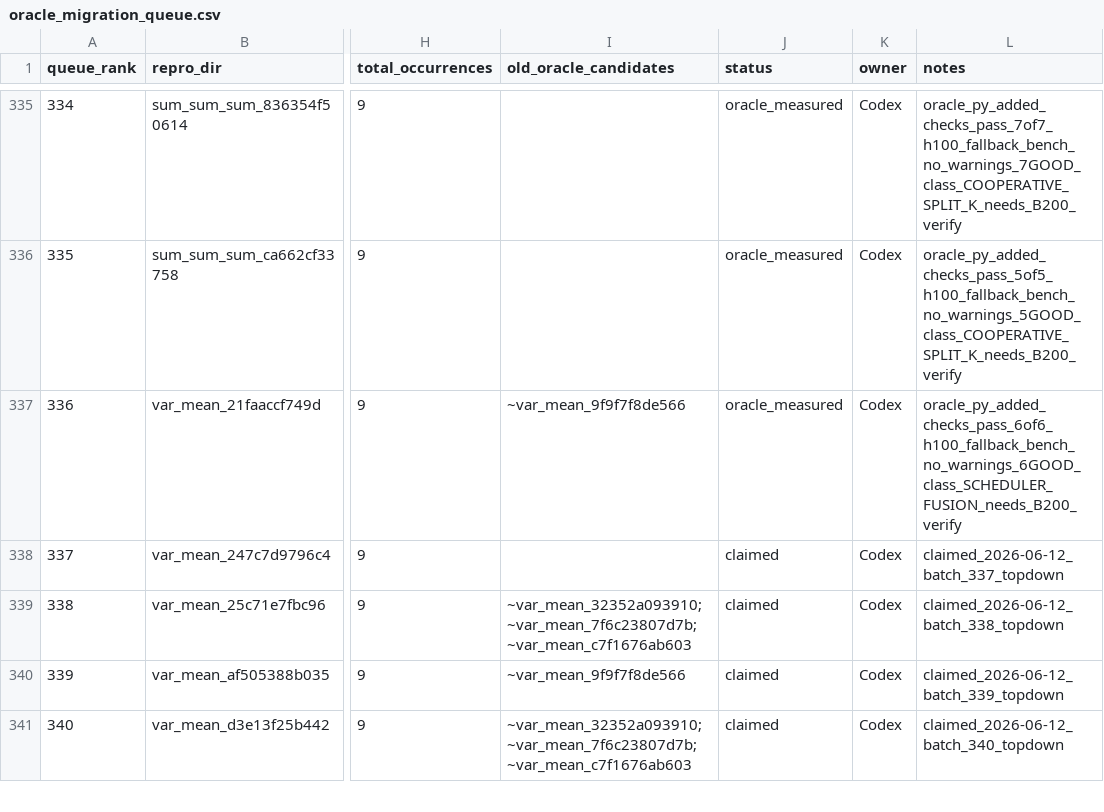
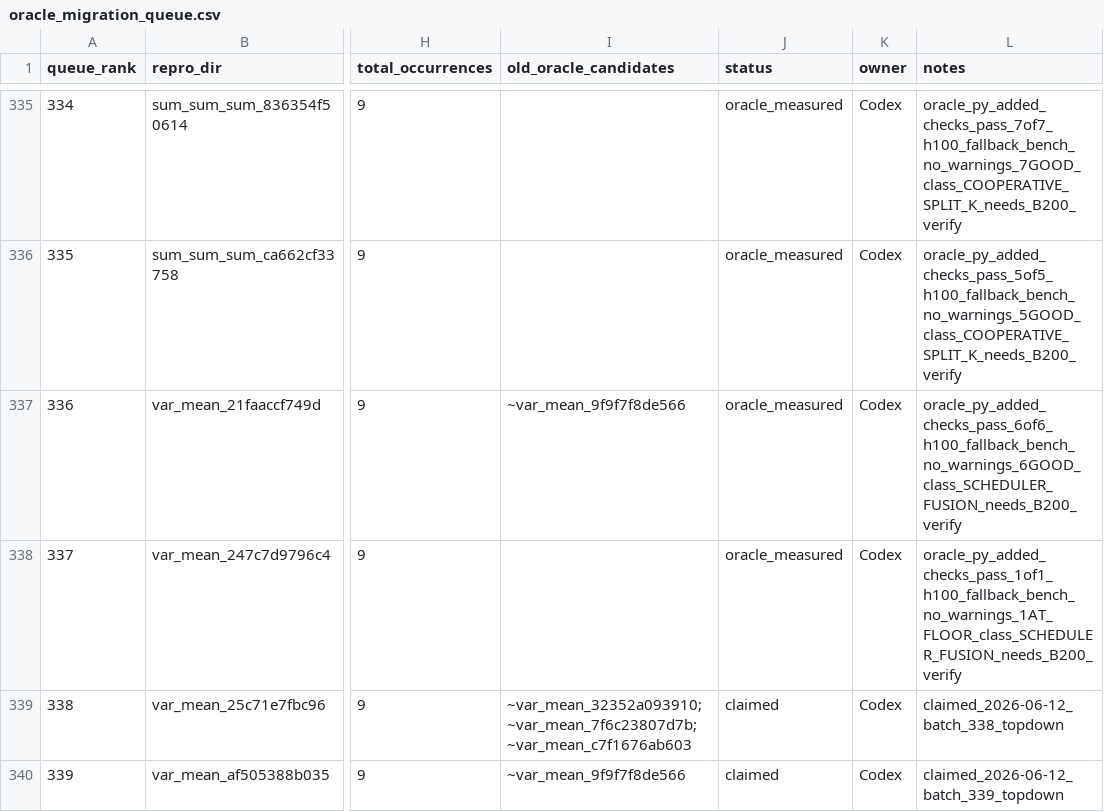
Before and after one commit to eellison/better-benchmark, a CSV file: investigation_results/oracle_migration_queue.csv, drawn as a sheet; only a part is shown, gaps mark what is left out; the shorter side is filled out with more unchanged rows; the diff names each change by its address in the sheet, - before the commit and + after, or states it on an @@ line.

Commit message:
Add measured oracle row 337

```diff
--- a/investigation_results/oracle_migration_queue.csv
+++ b/investigation_results/oracle_migration_queue.csv
-J338 (status): claimed
+J338 (status): oracle_measured
-L338 (notes): claimed_2026-06-12_batch_337_topdown
+L338 (notes): oracle_py_added_checks_pass_1of1_h100_fallback_bench_no_warnings_1AT_FLOOR_class_SCHEDULER_FUSION_needs_B200_verify
```
Also changed, not shown: 1 other file.
